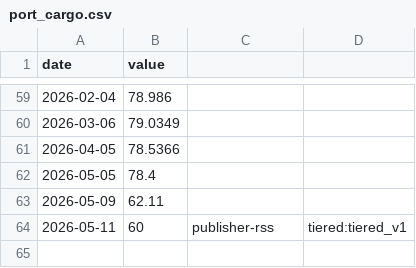
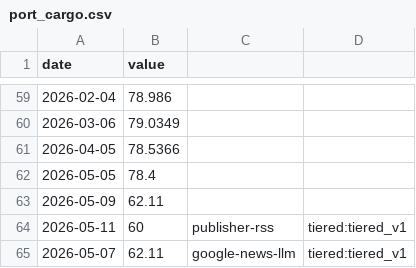
Before and after one commit to aniketkulkarni420/india-risk-monitor, a CSV file: data/history/port_cargo.csv, drawn as a sheet; only a part is shown, gaps mark what is left out.

```diff
--- a/data/history/port_cargo.csv
+++ b/data/history/port_cargo.csv
@@ -64 +64,2 @@ date,value
 2026-05-11,60,publisher-rss,tiered:tiered_v1
+2026-05-07,62.11,google-news-llm,tiered:tiered_v1
```
Also changed, not shown: 35 other files.
